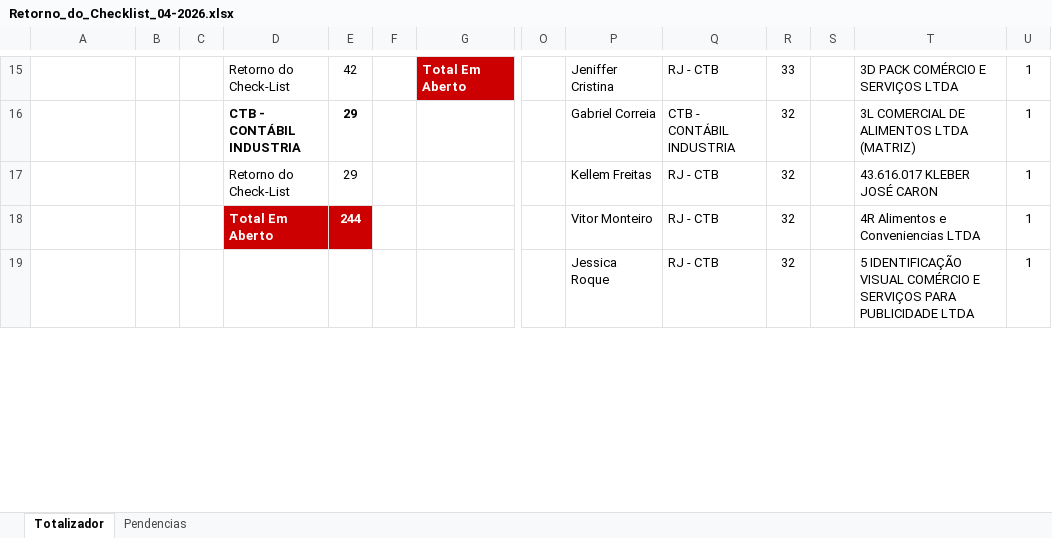
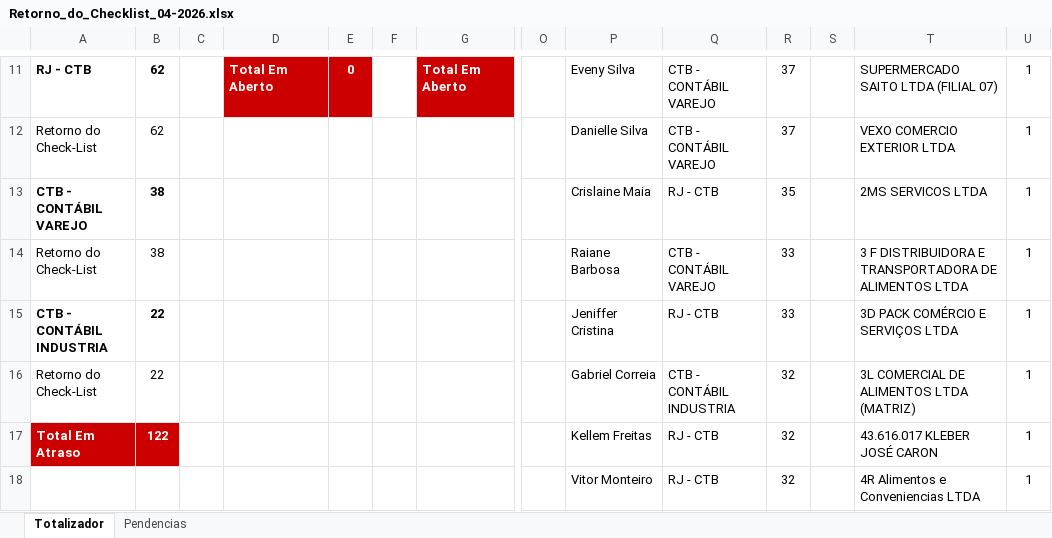
Before and after one commit to Juanzera04/Acompanhamento-do-Fechamento, an Excel workbook: Data/Retorno_Checklist/Retorno_do_Checklist_04-2026.xlsx, sheet Totalizador, drawn as a sheet; only a part is shown, gaps mark what is left out; values as stored, in another font and other column widths than the file's, no borders; removed rows and columns are numbered as before the commit, all else as after; rows hold the shown columns only; the diff covers the shown part only; the diff names each change by its address in the sheet, - before the commit and + after, or states it on an @@ line.

```diff
--- a/Data/Retorno_Checklist/Retorno_do_Checklist_04-2026.xlsx (sheet Totalizador)
+++ b/Data/Retorno_Checklist/Retorno_do_Checklist_04-2026.xlsx (sheet Totalizador)
-A11: (empty)
+A11: RJ - CTB
-B11: (empty)
+B11: 62
-D11: Retorno do Check-List
+D11: Total Em Aberto
@@ D11:E11 fill: none → #CC0000, bold: off → on, text colour: black → #FFFFFF @@
-E11: 42
+E11: 0
-P11: Jeniffer Cristina
+P11: Eveny Silva
-Q11: RJ - CTB
+Q11: CTB - CONTÁBIL VAREJO
-R11: 33
+R11: 37
-T11: 3D PACK COMÉRCIO E SERVIÇOS LTDA
+T11: SUPERMERCADO SAITO LTDA (FILIAL 07)
+row 12: Retorno do Check-List | 62 |  |  |  |  |  |  | Danielle Silva | CTB - CONTÁBIL VAREJO | 37 |  | VEXO COMERCIO EXTERIOR LTDA | 1
+row 13: CTB - CONTÁBIL VAREJO | 38 |  |  |  |  |  |  | Crislaine Maia | RJ - CTB | 35 |  | 2MS SERVICOS LTDA | 1
+row 14: Retorno do Check-List | 38 |  |  |  |  |  |  | Raiane Barbosa | CTB - CONTÁBIL VAREJO | 33 |  | 3 F DISTRIBUIDORA E TRANSPORTADORA DE ALIMENTOS LTDA | 1
+row 15: CTB - CONTÁBIL INDUSTRIA | 22 |  |  |  |  |  |  | Jeniffer Cristina | RJ - CTB | 33 |  | 3D PACK COMÉRCIO E SERVIÇOS LTDA | 1
-A16: (empty)
+A16: Retorno do Check-List
-B16: (empty)
+B16: 22
-D16: CTB - CONTÁBIL INDUSTRIA
+D16: (empty)
-E16:E17: 29
+E16:E17: (empty)
-A17: (empty)
+A17: Total Em Atraso
-A17:B17 fill: none
+A17:B17 fill: #CC0000
-B17: (empty)
+B17: 122
-D17: Retorno do Check-List
+D17: (empty)
-D18: Total Em Aberto
+D18: (empty)
-D18:E18 fill: #CC0000
+D18:E18 fill: none
-E18: 244
+E18: (empty)
-row 19:  |  |  |  |  |  |  |  | Jessica Roque | RJ - CTB | 32 |  | 5 IDENTIFICAÇÃO VISUAL COMÉRCIO E SERVIÇOS PARA PUBLICIDADE LTDA | 1
```
Also changed, not shown: 1 added row, 4 removed rows, 57 edited cells and cell formats elsewhere in this sheet, sheet Pendencias, Data/Checklist_CTB/Checklist_Contabil_04_2026.xlsx, Data/Relatorio_base_CTB/Radar.xlsx, 2 other files.
